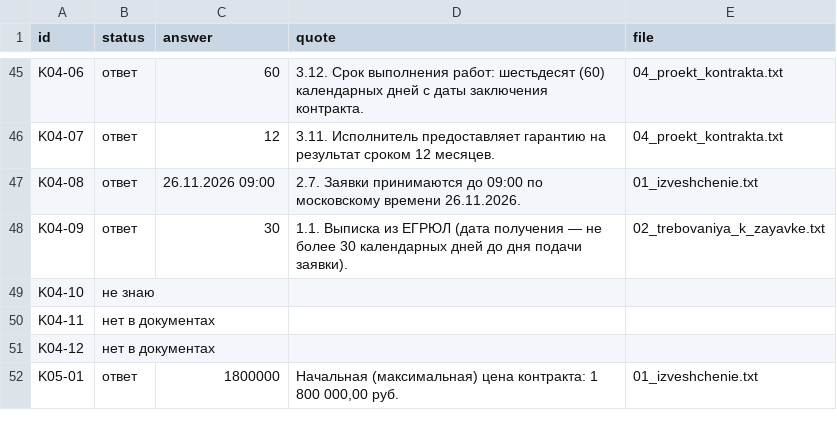
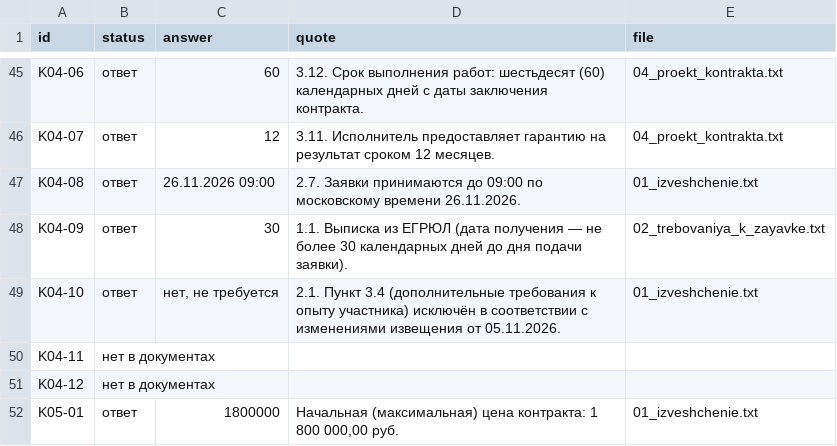
Before and after one commit to dariaserix/onsoft-trust-ai, a CSV file: results/control/answers.csv, drawn as a sheet; only a part is shown, gaps mark what is left out.

```diff
--- a/results/control/answers.csv
+++ b/results/control/answers.csv
@@ -48,3 +48,3 @@ K04-08;ответ;26.11.2026 09:00;2.7. Заявки принимаются до
 K04-09;ответ;30;1.1. Выписка из ЕГРЮЛ (дата получения — не более 30 календарных дней до дня подачи заявки).;02_trebovaniya_k_zayavke.txt
-K04-10;не знаю;;;
+K04-10;ответ;нет, не требуется;2.1. Пункт 3.4 (дополнительные требования к опыту участника) исключён в соответствии с изменениями извещения от 05.11.2026.;01_izveshchenie.txt
 K04-11;нет в документах;;;
```
Also changed, not shown: 12 other files.
